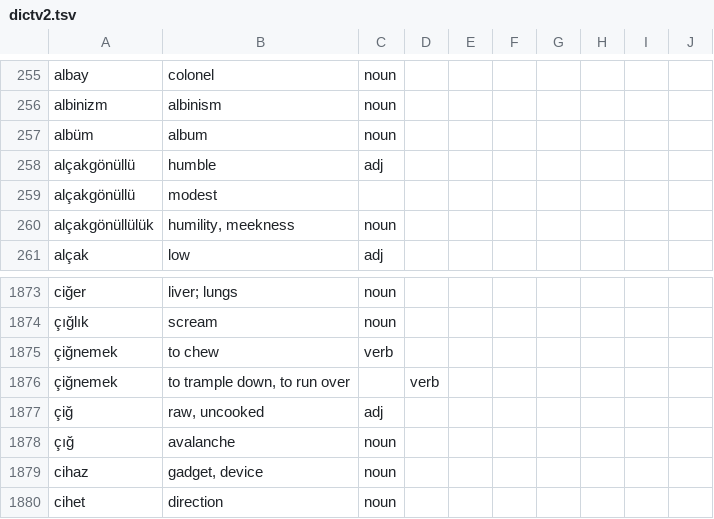
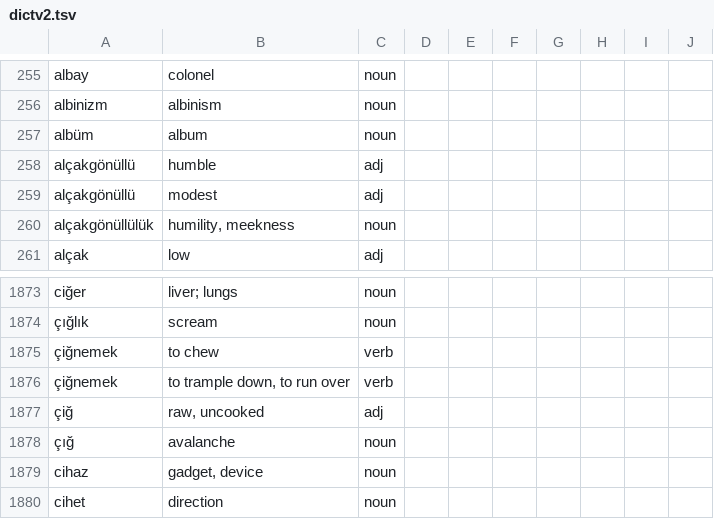
Before and after one commit to baloghe/tr_en_dictionary, a TSV file: input/dictv2.tsv, drawn as a sheet; only a part is shown, gaps mark what is left out.

```diff
--- a/input/dictv2.tsv
+++ b/input/dictv2.tsv
@@ -258,3 +258,3 @@ albüm	album	noun
 alçakgönüllü	humble	adj
-alçakgönüllü	modest	
+alçakgönüllü	modest	adj
 alçakgönüllülük	humility, meekness	noun
@@ -1875,3 +1875,3 @@ ciğer	liver; lungs	noun
 çiğnemek	to chew	verb
-çiğnemek	to trample down, to run over		verb
+çiğnemek	to trample down, to run over	verb
 çiğ	raw, uncooked	adj
```
Also changed, not shown: 2 other files.
